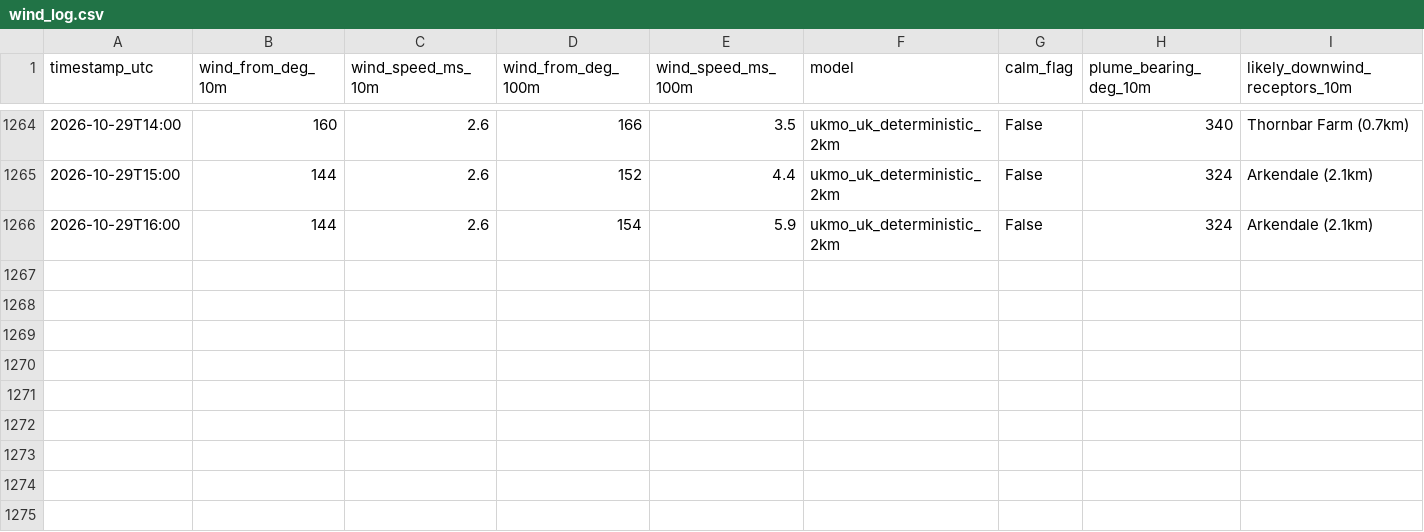
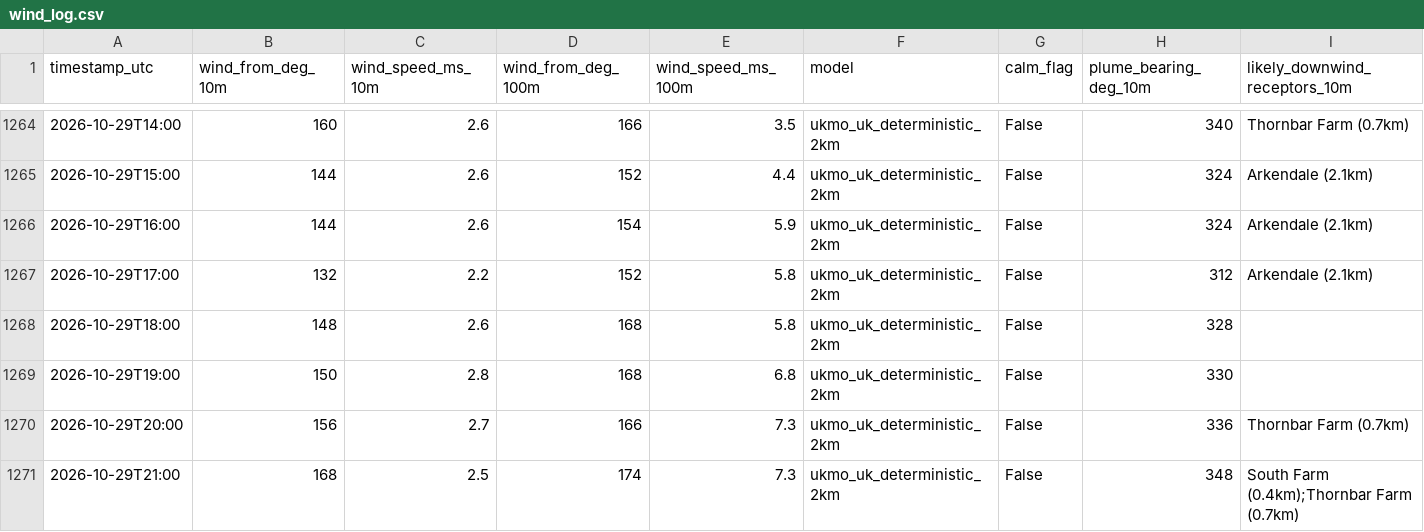
Before and after one commit to Matthew42205/awrp-wind-log, a CSV file: wind_log.csv, drawn as a sheet; only a part is shown, gaps mark what is left out; rows hold the shown columns only; the diff names each change by its address in the sheet, - before the commit and + after, or states it on an @@ line.

```diff
--- a/wind_log.csv
+++ b/wind_log.csv
+row 1267: 2026-10-29T17:00 | 132 | 2.2 | 152 | 5.8 | ukmo_uk_deterministic_2km | False | 312 | Arkendale (2.1km)
+row 1268: 2026-10-29T18:00 | 148 | 2.6 | 168 | 5.8 | ukmo_uk_deterministic_2km | False | 328
+row 1269: 2026-10-29T19:00 | 150 | 2.8 | 168 | 6.8 | ukmo_uk_deterministic_2km | False | 330
+row 1270: 2026-10-29T20:00 | 156 | 2.7 | 166 | 7.3 | ukmo_uk_deterministic_2km | False | 336 | Thornbar Farm (0.7km)
+row 1271: 2026-10-29T21:00 | 168 | 2.5 | 174 | 7.3 | ukmo_uk_deterministic_2km | False | 348 | South Farm (0.4km);Thornbar Farm (0.7km)
```
